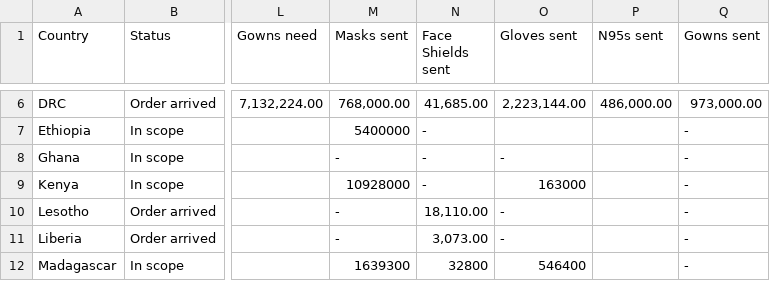
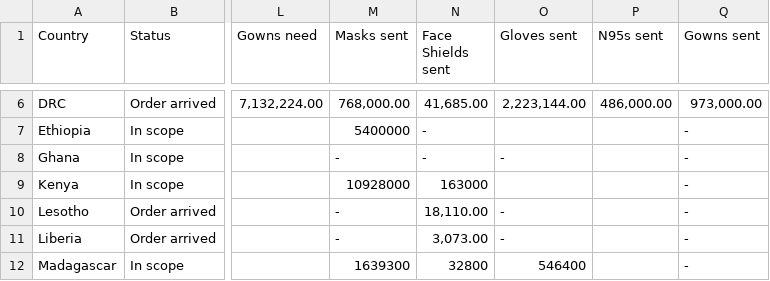
Before and after one commit to ash626/CAFAfricaMapDataset, a CSV file: 20210316_DR_Map_Dataset.csv, drawn as a sheet; only a part is shown, gaps mark what is left out; the diff names each change by its address in the sheet, - before the commit and + after, or states it on an @@ line.

Commit message:
Updating dataset - fixed some numbers

```diff
--- a/20210316_DR_Map_Dataset.csv
+++ b/20210316_DR_Map_Dataset.csv
-N9 (Face Shields sent): -
+N9 (Face Shields sent): 163000
-O9 (Gloves sent): 163000
+O9 (Gloves sent): (empty)
```
